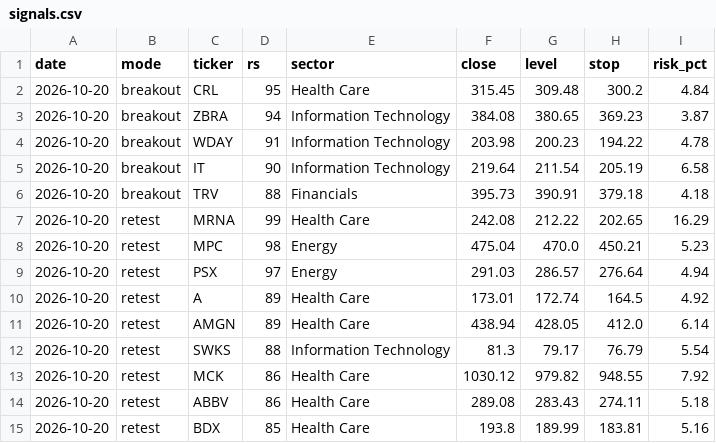
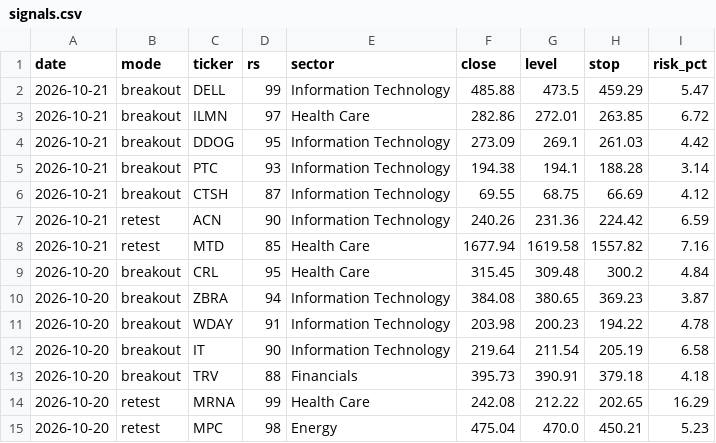
Before and after one commit to 360profcorp/stock-screener, a CSV file: journal/signals.csv, drawn as a sheet; only a part is shown; the shorter side is filled out with more unchanged rows.

Commit message:
Journal: signals 2026-10-21

```diff
--- a/journal/signals.csv
+++ b/journal/signals.csv
@@ -1,2 +1,9 @@
 date,mode,ticker,rs,sector,close,level,stop,risk_pct
+2026-10-21,breakout,DELL,99,Information Technology,485.88,473.5,459.29,5.47
+2026-10-21,breakout,ILMN,97,Health Care,282.86,272.01,263.85,6.72
+2026-10-21,breakout,DDOG,95,Information Technology,273.09,269.1,261.03,4.42
+2026-10-21,breakout,PTC,93,Information Technology,194.38,194.1,188.28,3.14
+2026-10-21,breakout,CTSH,87,Information Technology,69.55,68.75,66.69,4.12
+2026-10-21,retest,ACN,90,Information Technology,240.26,231.36,224.42,6.59
+2026-10-21,retest,MTD,85,Health Care,1677.94,1619.58,1557.82,7.16
 2026-10-20,breakout,CRL,95,Health Care,315.45,309.48,300.2,4.84
```
Also changed, not shown: journal/pending.csv.
